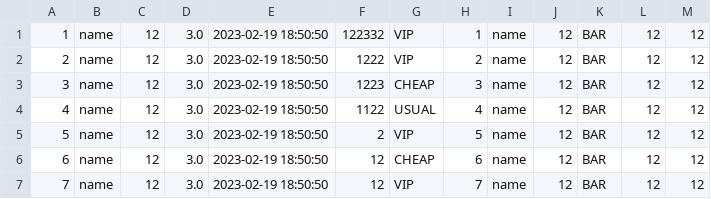
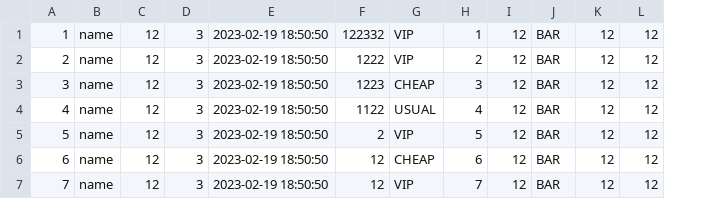
Before and after one commit to DaniilOrchikov/laboratoryWork5, a CSV file: data.csv, drawn as a sheet; removed rows and columns are numbered as before the commit, all else as after; the diff names each change by its address in the sheet, - before the commit and + after, or states it on an @@ line.

```diff
--- a/data.csv
+++ b/data.csv
-column D, rows 1-7: all 3.0
+column D, rows 1-7: all 3
-column I, rows 1-7: all name
```
Also changed, not shown: 23 other files.
